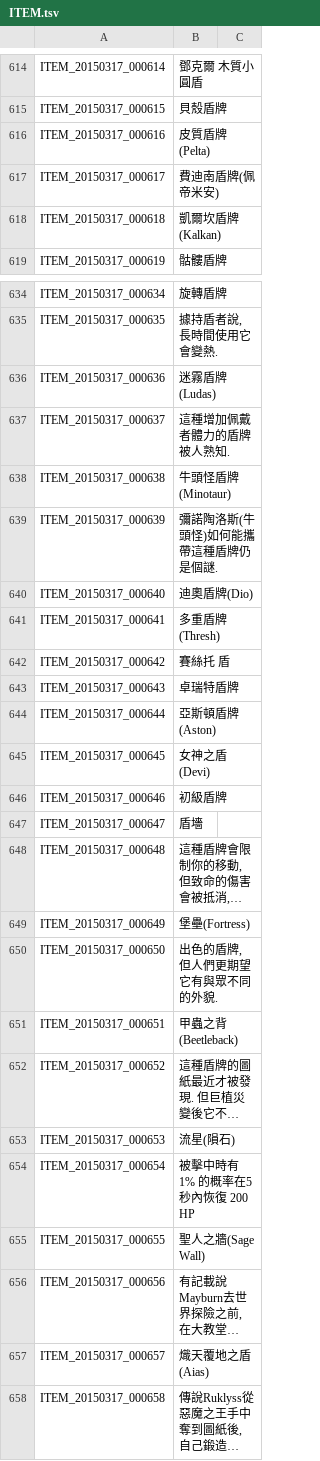
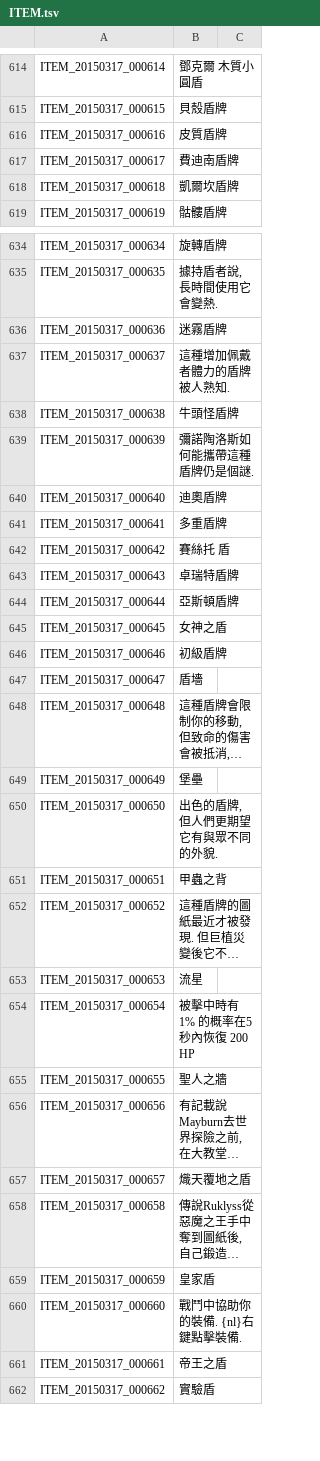
Before and after one commit to Meowurs/TreeOfSaviorChineseTraditional, a TSV file: ITEM.tsv, drawn as a sheet; only a part is shown, gaps mark what is left out; the shorter side is filled out with more unchanged rows; long unchanged cells end in …; the diff covers the shown part only; the diff names each change by its address in the sheet, - before the commit and + after, or states it on an @@ line.

```diff
--- a/ITEM.tsv
+++ b/ITEM.tsv
-B616: 皮質盾牌(Pelta)
+B616: 皮質盾牌
-B617: 費迪南盾牌(佩帝米安)
+B617: 費迪南盾牌
-B618: 凱爾坎盾牌(Kalkan)
+B618: 凱爾坎盾牌
-B636: 迷霧盾牌(Ludas)
+B636: 迷霧盾牌
-B638: 牛頭怪盾牌(Minotaur)
+B638: 牛頭怪盾牌
-B639: 彌諾陶洛斯(牛頭怪)如何能攜帶這種盾牌仍是個謎.
+B639: 彌諾陶洛斯如何能攜帶這種盾牌仍是個謎.
-B640: 迪奧盾牌(Dio)
+B640: 迪奧盾牌
-B641: 多重盾牌(Thresh)
+B641: 多重盾牌
-B644: 亞斯頓盾牌(Aston)
+B644: 亞斯頓盾牌
-B645: 女神之盾(Devi)
+B645: 女神之盾
-B649: 堡壘(Fortress)
+B649: 堡壘
-B651: 甲蟲之背(Beetleback)
+B651: 甲蟲之背
-B653: 流星(隕石)
+B653: 流星
-B655: 聖人之牆(Sage Wall)
+B655: 聖人之牆
-B657: 熾天覆地之盾(Aias)
+B657: 熾天覆地之盾
```
Also changed, not shown: 134 edited cells elsewhere in this file.
